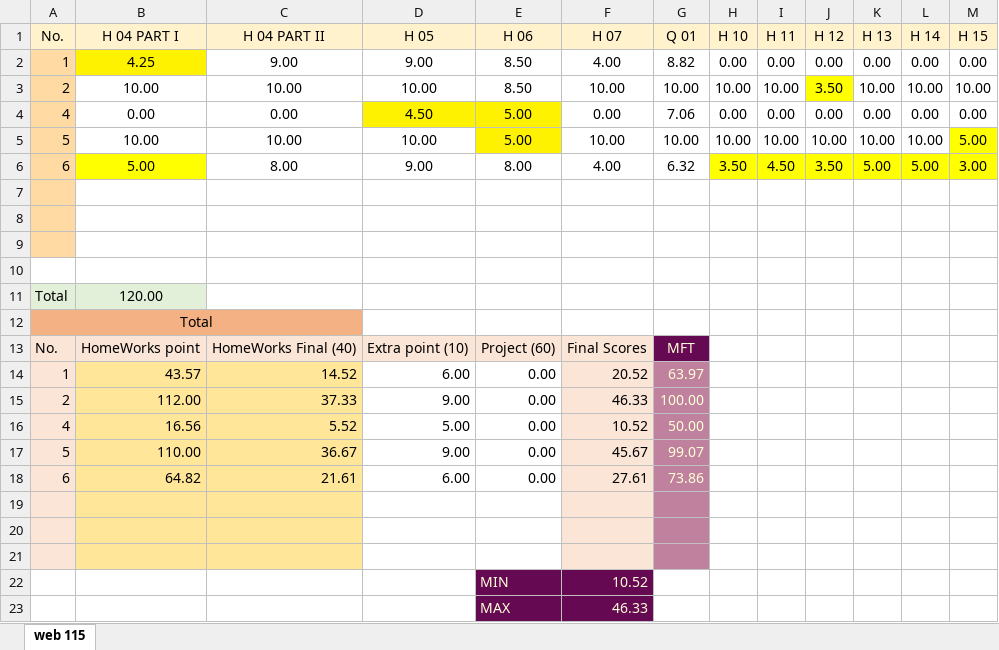
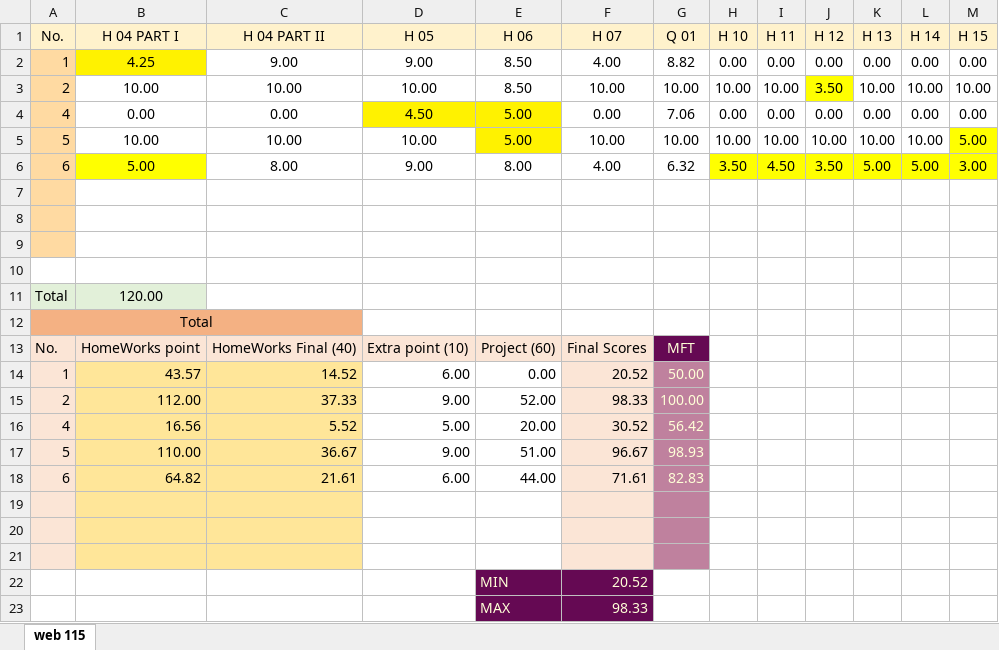
Before and after one commit to mkazemiraz/mft-scores, an Excel workbook: 115/115.xlsx, sheet web 115, drawn as a sheet; values as stored, in another font and other column widths than the file's, no borders; the diff names each change by its address in the sheet, - before the commit and + after, or states it on an @@ line.

```diff
--- a/115/115.xlsx (sheet web 115)
+++ b/115/115.xlsx (sheet web 115)
-G14 (Q 01): 63.97
+G14 (Q 01): 50.00
-E15 (H 06): 0.00
+E15 (H 06): 52.00
-F15 (H 07): 46.33
+F15 (H 07): 98.33
-E16 (H 06): 0.00
+E16 (H 06): 20.00
-F16 (H 07): 10.52
+F16 (H 07): 30.52
-G16 (Q 01): 50.00
+G16 (Q 01): 56.42
-E17 (H 06): 0.00
+E17 (H 06): 51.00
-F17 (H 07): 45.67
+F17 (H 07): 96.67
-G17 (Q 01): 99.07
+G17 (Q 01): 98.93
-E18 (H 06): 0.00
+E18 (H 06): 44.00
-F18 (H 07): 27.61
+F18 (H 07): 71.61
-G18 (Q 01): 73.86
+G18 (Q 01): 82.83
-F22 (H 07): 10.52
+F22 (H 07): 20.52
-F23 (H 07): 46.33
+F23 (H 07): 98.33
```
Also changed, not shown: 1 other file.
